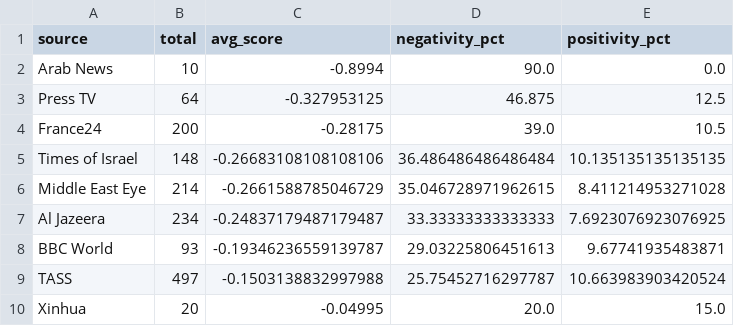
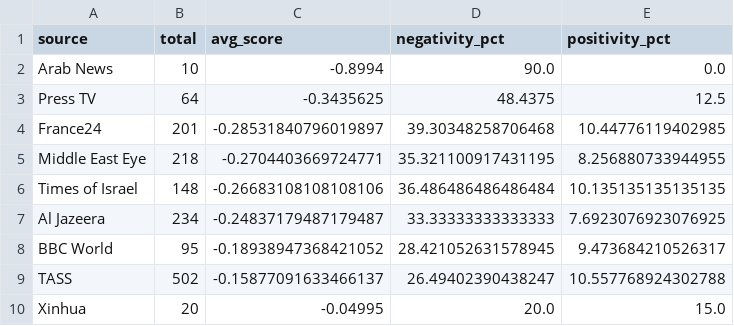
Before and after one commit to mcasrom/iran-osint-monitor, a CSV file: data/processed/iran_sentiment_source.csv, drawn as a sheet.

```diff
--- a/data/processed/iran_sentiment_source.csv
+++ b/data/processed/iran_sentiment_source.csv
@@ -2,9 +2,9 @@ source,total,avg_score,negativity_pct,positivity_pct
 Arab News,10,-0.8994,90.0,0.0
-Press TV,64,-0.327953125,46.875,12.5
-France24,200,-0.28175,39.0,10.5
+Press TV,64,-0.3435625,48.4375,12.5
+France24,201,-0.28531840796019897,39.30348258706468,10.44776119402985
+Middle East Eye,218,-0.2704403669724771,35.321100917431195,8.256880733944955
 Times of Israel,148,-0.26683108108108106,36.486486486486484,10.135135135135135
-Middle East Eye,214,-0.2661588785046729,35.046728971962615,8.411214953271028
 Al Jazeera,234,-0.24837179487179487,33.33333333333333,7.6923076923076925
-BBC World,93,-0.19346236559139787,29.03225806451613,9.67741935483871
-TASS,497,-0.1503138832997988,25.75452716297787,10.663983903420524
+BBC World,95,-0.18938947368421052,28.421052631578945,9.473684210526317
+TASS,502,-0.15877091633466137,26.49402390438247,10.557768924302788
 Xinhua,20,-0.04995,20.0,15.0
```
Also changed, not shown: data/processed/iran_energy.csv, data/processed/iran_keywords.csv, 8 other files.
